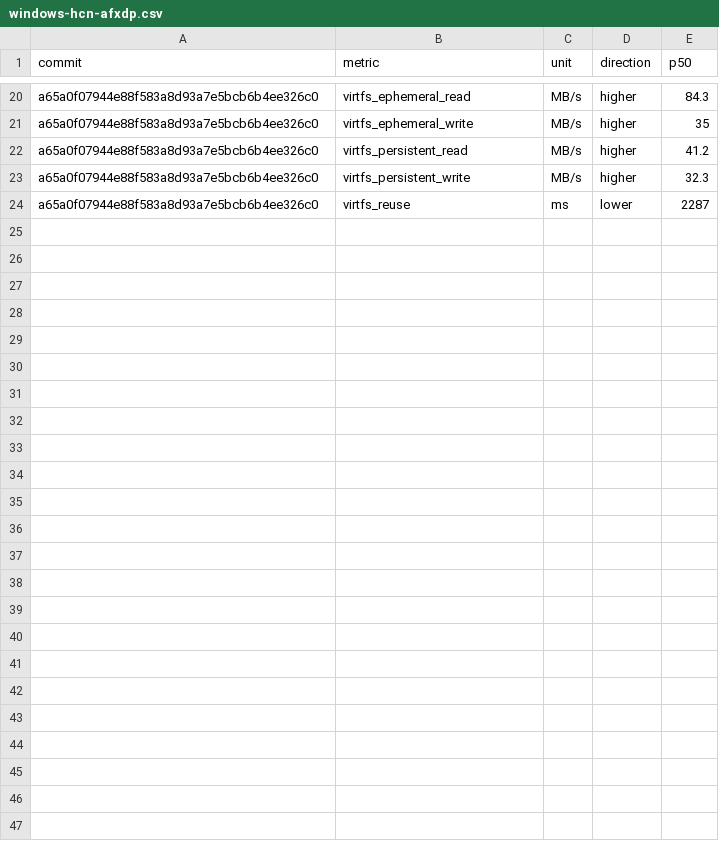
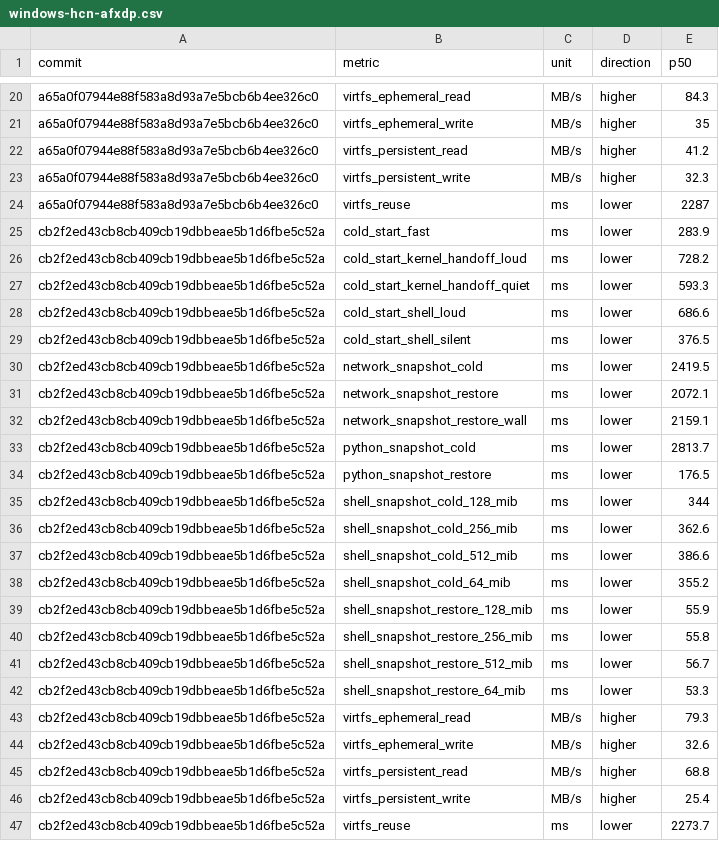
Before and after one commit to microsoft/nvx, a CSV file: data/performance/windows-hcn-afxdp.csv, drawn as a sheet; only a part is shown, gaps mark what is left out.

```diff
--- a/data/performance/windows-hcn-afxdp.csv
+++ b/data/performance/windows-hcn-afxdp.csv
@@ -24 +24,24 @@ a65a0f07944e88f583a8d93a7e5bcb6b4ee326c0,virtfs_persistent_write,MB/s,higher,32.
 a65a0f07944e88f583a8d93a7e5bcb6b4ee326c0,virtfs_reuse,ms,lower,2287
+cb2f2ed43cb8cb409cb19dbbeae5b1d6fbe5c52a,cold_start_fast,ms,lower,283.9
+cb2f2ed43cb8cb409cb19dbbeae5b1d6fbe5c52a,cold_start_kernel_handoff_loud,ms,lower,728.2
+cb2f2ed43cb8cb409cb19dbbeae5b1d6fbe5c52a,cold_start_kernel_handoff_quiet,ms,lower,593.3
+cb2f2ed43cb8cb409cb19dbbeae5b1d6fbe5c52a,cold_start_shell_loud,ms,lower,686.6
+cb2f2ed43cb8cb409cb19dbbeae5b1d6fbe5c52a,cold_start_shell_silent,ms,lower,376.5
+cb2f2ed43cb8cb409cb19dbbeae5b1d6fbe5c52a,network_snapshot_cold,ms,lower,2419.5
+cb2f2ed43cb8cb409cb19dbbeae5b1d6fbe5c52a,network_snapshot_restore,ms,lower,2072.1
+cb2f2ed43cb8cb409cb19dbbeae5b1d6fbe5c52a,network_snapshot_restore_wall,ms,lower,2159.1
+cb2f2ed43cb8cb409cb19dbbeae5b1d6fbe5c52a,python_snapshot_cold,ms,lower,2813.7
+cb2f2ed43cb8cb409cb19dbbeae5b1d6fbe5c52a,python_snapshot_restore,ms,lower,176.5
+cb2f2ed43cb8cb409cb19dbbeae5b1d6fbe5c52a,shell_snapshot_cold_128_mib,ms,lower,344
+cb2f2ed43cb8cb409cb19dbbeae5b1d6fbe5c52a,shell_snapshot_cold_256_mib,ms,lower,362.6
+cb2f2ed43cb8cb409cb19dbbeae5b1d6fbe5c52a,shell_snapshot_cold_512_mib,ms,lower,386.6
+cb2f2ed43cb8cb409cb19dbbeae5b1d6fbe5c52a,shell_snapshot_cold_64_mib,ms,lower,355.2
+cb2f2ed43cb8cb409cb19dbbeae5b1d6fbe5c52a,shell_snapshot_restore_128_mib,ms,lower,55.9
+cb2f2ed43cb8cb409cb19dbbeae5b1d6fbe5c52a,shell_snapshot_restore_256_mib,ms,lower,55.8
+cb2f2ed43cb8cb409cb19dbbeae5b1d6fbe5c52a,shell_snapshot_restore_512_mib,ms,lower,56.7
+cb2f2ed43cb8cb409cb19dbbeae5b1d6fbe5c52a,shell_snapshot_restore_64_mib,ms,lower,53.3
+cb2f2ed43cb8cb409cb19dbbeae5b1d6fbe5c52a,virtfs_ephemeral_read,MB/s,higher,79.3
+cb2f2ed43cb8cb409cb19dbbeae5b1d6fbe5c52a,virtfs_ephemeral_write,MB/s,higher,32.6
+cb2f2ed43cb8cb409cb19dbbeae5b1d6fbe5c52a,virtfs_persistent_read,MB/s,higher,68.8
+cb2f2ed43cb8cb409cb19dbbeae5b1d6fbe5c52a,virtfs_persistent_write,MB/s,higher,25.4
+cb2f2ed43cb8cb409cb19dbbeae5b1d6fbe5c52a,virtfs_reuse,ms,lower,2273.7
```
Also changed, not shown: data/performance/linux-kvm.csv, data/performance/windows-whp.csv.
